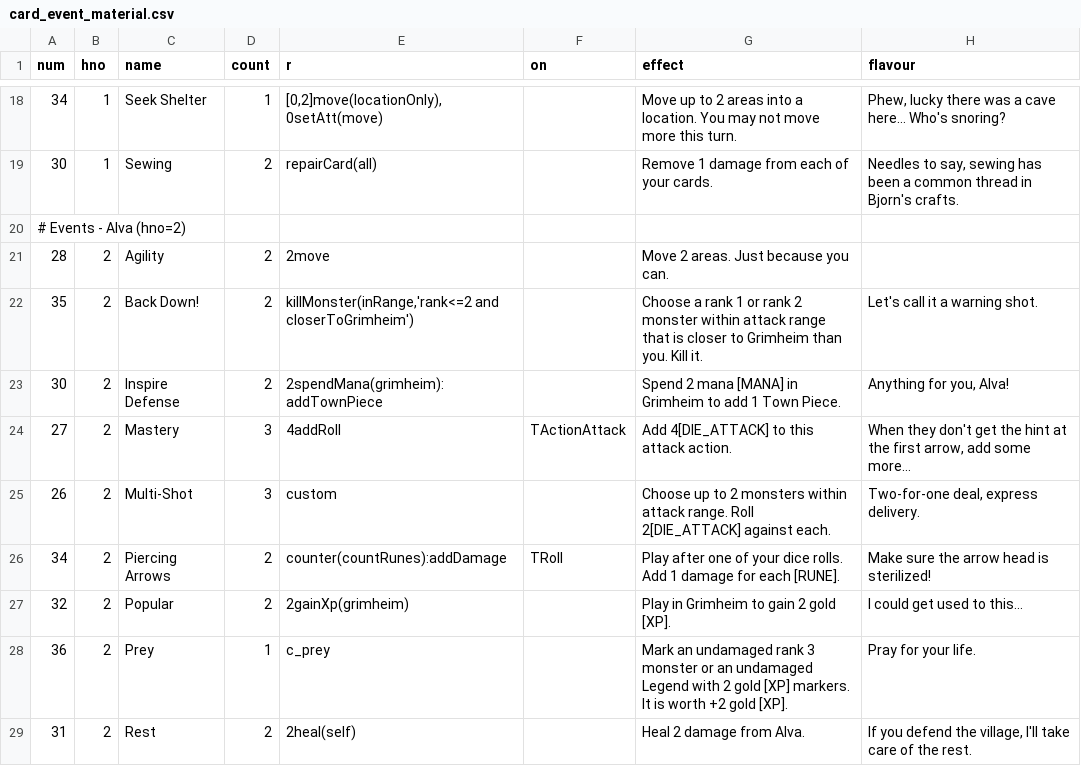
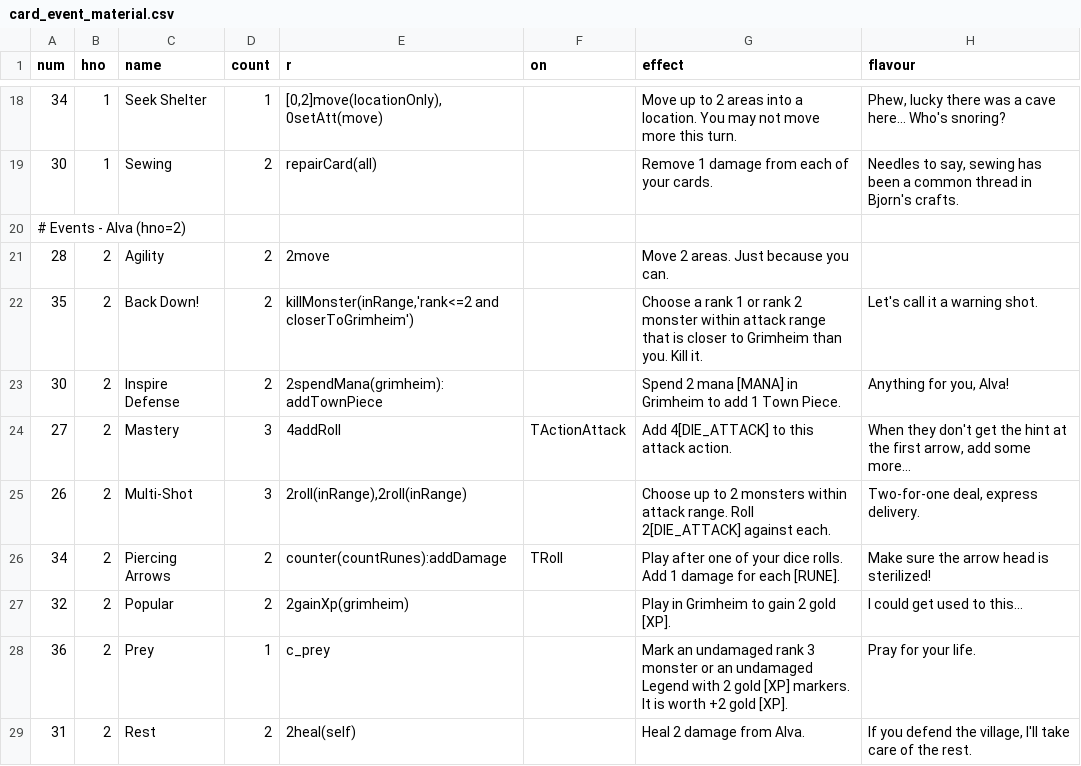
Before and after one commit to elaskavaia/bga-fate, a CSV file: misc/card_event_material.csv, drawn as a sheet; only a part is shown, gaps mark what is left out.

```diff
--- a/misc/card_event_material.csv
+++ b/misc/card_event_material.csv
@@ -24,3 +24,3 @@ num|hno|name|count|r|on|effect|flavour
 27|2|Mastery|3|4addRoll|TActionAttack|Add 4[DIE_ATTACK] to this attack action.|When they don't get the hint at the first arrow, add some more…
-26|2|Multi-Shot|3|custom||Choose up to 2 monsters within attack range. Roll 2[DIE_ATTACK] against each.|Two-for-one deal, express delivery.
+26|2|Multi-Shot|3|2roll(inRange),2roll(inRange)||Choose up to 2 monsters within attack range. Roll 2[DIE_ATTACK] against each.|Two-for-one deal, express delivery.
 34|2|Piercing Arrows|2|counter(countRunes):addDamage|TRoll|Play after one of your dice rolls. Add 1 damage for each [RUNE].|Make sure the arrow head is sterilized!
```
Also changed, not shown: 1 other file.
